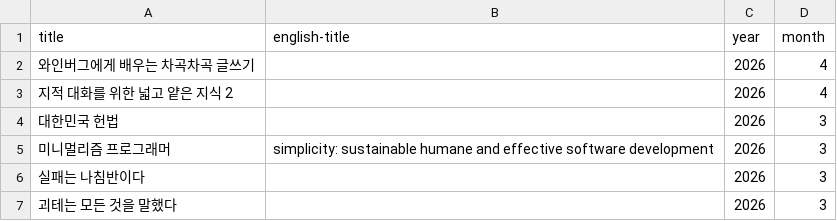
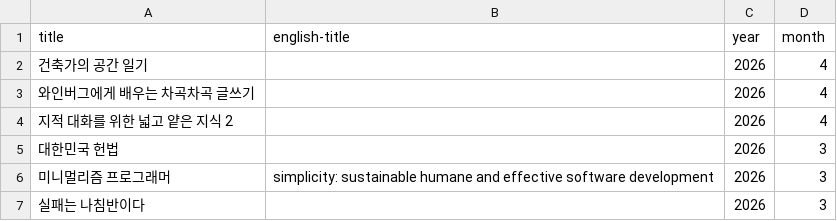
Before and after one commit to newhigen/blog, a CSV file: src/data/books.csv, drawn as a sheet; only a part is shown; the shorter side is filled out with more unchanged rows.

```diff
--- a/src/data/books.csv
+++ b/src/data/books.csv
@@ -1,2 +1,3 @@
 title,english-title,year,month
+건축가의 공간 일기,,2026,4
 와인버그에게 배우는 차곡차곡 글쓰기,,2026,4
```
Also changed, not shown: 2 other files.
